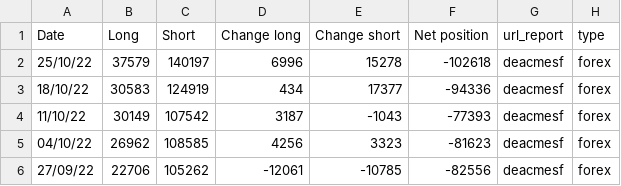
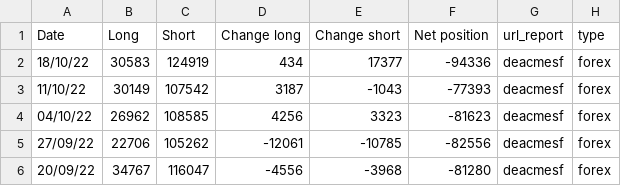
Before and after one commit to Sanji-dev/COT-analysis-app, a CSV file: csv_folder/forex/jpy.csv, drawn as a sheet; only a part is shown; the shorter side is filled out with more unchanged rows; the diff names each change by its address in the sheet, - before the commit and + after, or states it on an @@ line.

```diff
--- a/csv_folder/forex/jpy.csv
+++ b/csv_folder/forex/jpy.csv
-row 2: 25/10/22 | 37579 | 140197 | 6996 | 15278 | -102618 | deacmesf | forex
```
Also changed, not shown: csv_folder/forex/eur.csv, csv_folder/forex/mxn.csv, 19 other files.
